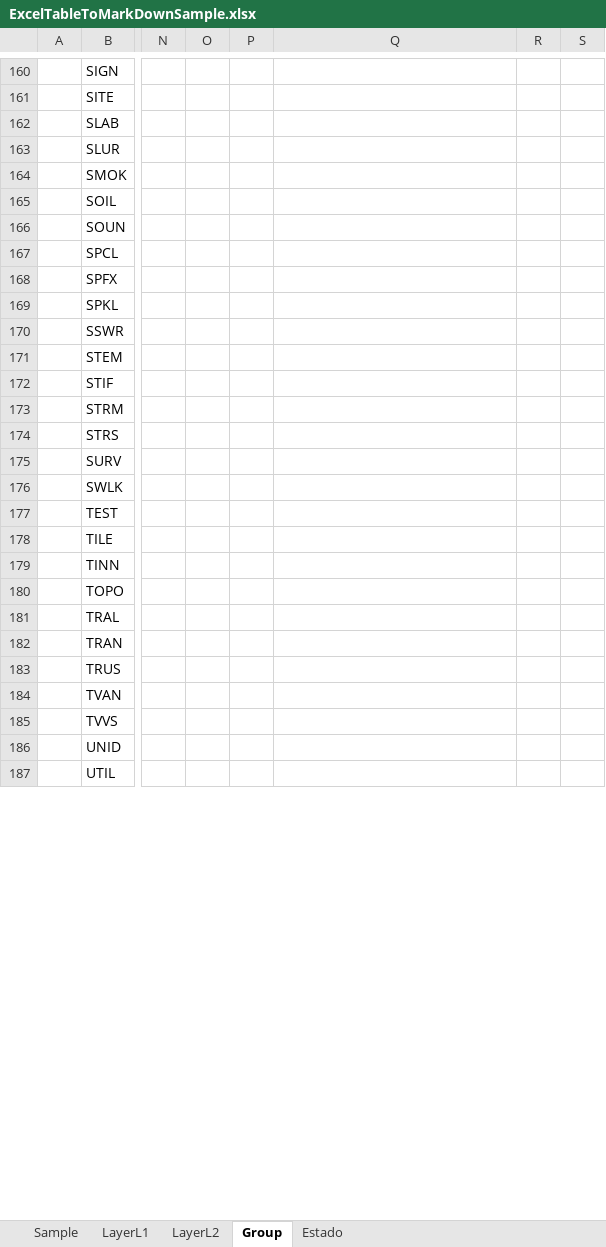
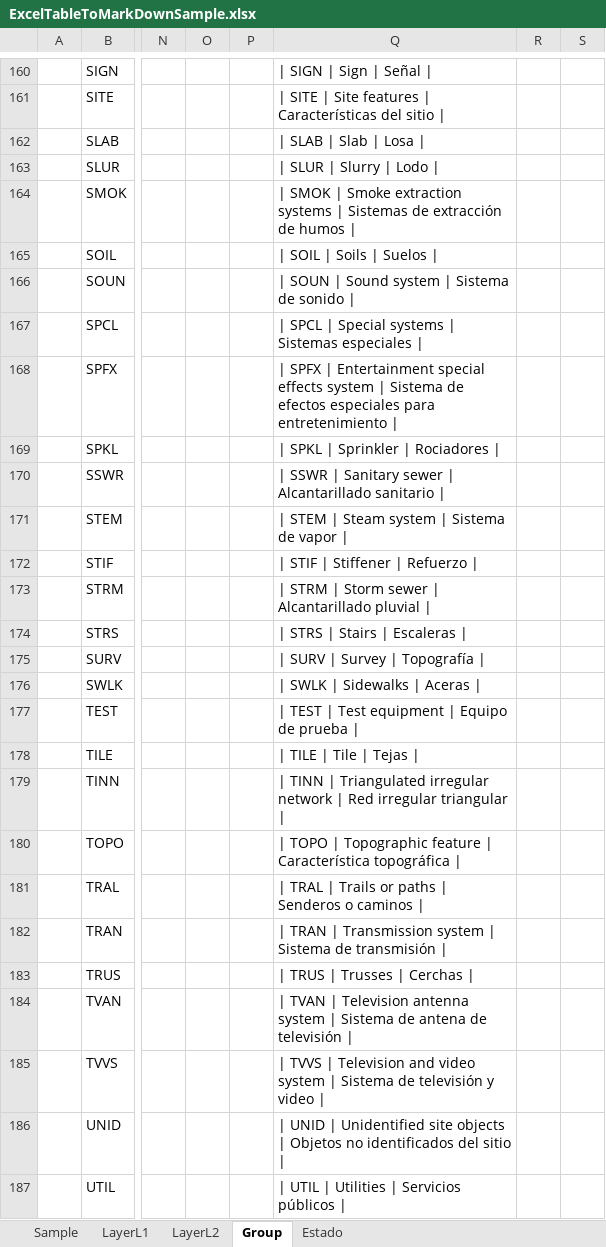
Before and after one commit to rcfdtools/R.DAPC, an Excel workbook: file/temp/ExcelTableToMarkDownSample.xlsx, sheet Group, drawn as a sheet; only a part is shown, gaps mark what is left out; values as stored, in another font and other column widths than the file's, no borders; the diff covers the shown part only; the diff names each change by its address in the sheet, - before the commit and + after, or states it on an @@ line.

```diff
--- a/file/temp/ExcelTableToMarkDownSample.xlsx (sheet Group)
+++ b/file/temp/ExcelTableToMarkDownSample.xlsx (sheet Group)
-Q160: (empty)
+Q160: | SIGN | Sign | Señal |
-Q161: (empty)
+Q161: | SITE | Site features | Características del sitio |
-Q162: (empty)
+Q162: | SLAB | Slab | Losa |
-Q163: (empty)
+Q163: | SLUR | Slurry | Lodo |
-Q164: (empty)
+Q164: | SMOK | Smoke extraction systems | Sistemas de extracción de humos |
-Q165: (empty)
+Q165: | SOIL | Soils | Suelos |
-Q166: (empty)
+Q166: | SOUN | Sound system | Sistema de sonido |
-Q167: (empty)
+Q167: | SPCL | Special systems | Sistemas especiales |
-Q168: (empty)
+Q168: | SPFX | Entertainment special effects system | Sistema de efectos especiales para entretenimiento |
-Q169: (empty)
+Q169: | SPKL | Sprinkler | Rociadores |
-Q170: (empty)
+Q170: | SSWR | Sanitary sewer | Alcantarillado sanitario |
-Q171: (empty)
+Q171: | STEM | Steam system | Sistema de vapor |
-Q172: (empty)
+Q172: | STIF | Stiffener | Refuerzo |
-Q173: (empty)
+Q173: | STRM | Storm sewer | Alcantarillado pluvial |
-Q174: (empty)
+Q174: | STRS | Stairs | Escaleras |
-Q175: (empty)
+Q175: | SURV | Survey | Topografía |
-Q176: (empty)
+Q176: | SWLK | Sidewalks | Aceras |
-Q177: (empty)
+Q177: | TEST | Test equipment | Equipo de prueba |
-Q178: (empty)
+Q178: | TILE | Tile | Tejas |
-Q179: (empty)
+Q179: | TINN | Triangulated irregular network | Red irregular triangular |
-Q180: (empty)
+Q180: | TOPO | Topographic feature | Característica topográfica |
-Q181: (empty)
+Q181: | TRAL | Trails or paths | Senderos o caminos |
-Q182: (empty)
+Q182: | TRAN | Transmission system | Sistema de transmisión |
-Q183: (empty)
+Q183: | TRUS | Trusses | Cerchas |
-Q184: (empty)
+Q184: | TVAN | Television antenna system | Sistema de antena de televisión |
-Q185: (empty)
+Q185: | TVVS | Television and video system | Sistema de televisión y video |
-Q186: (empty)
+Q186: | UNID | Unidentified site objects | Objetos no identificados del sitio |
-Q187: (empty)
+Q187: | UTIL | Utilities | Servicios públicos |
```
Also changed, not shown: 21 added rows and 77 edited cells elsewhere in this sheet, 1 other file.
